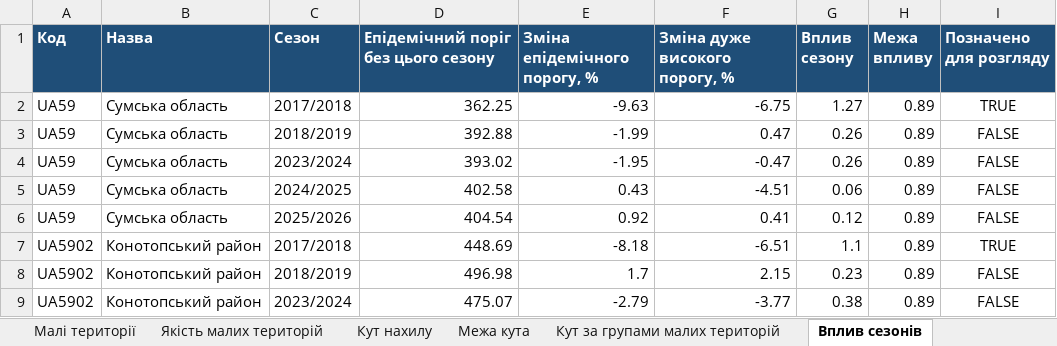
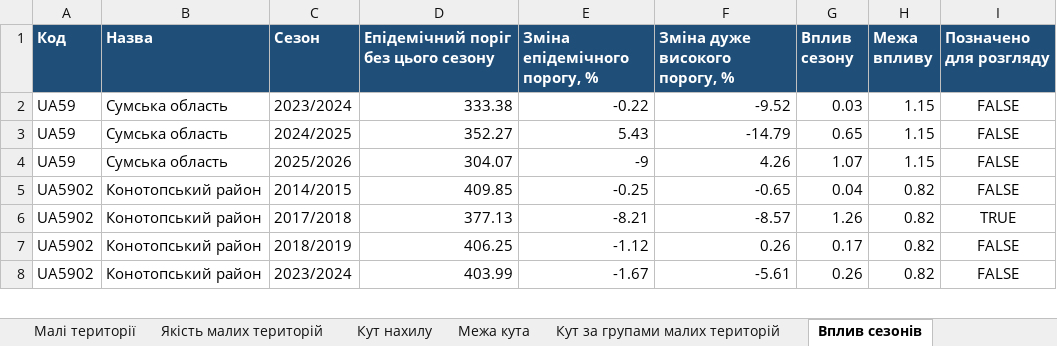
Before and after one commit to sgrabovyi/memopt, an Excel workbook: output/memopt_results.xlsx, sheet Вплив сезонів, drawn as a sheet; only a part is shown; values as stored, in another font and other column widths than the file's, no borders; removed rows and columns are numbered as before the commit, all else as after; the diff covers the shown part only; the diff names each change by its address in the sheet, - before the commit and + after, or states it on an @@ line.

```diff
--- a/output/memopt_results.xlsx (sheet Вплив сезонів)
+++ b/output/memopt_results.xlsx (sheet Вплив сезонів)
-row 2: UA59 | Сумська область | 2017/2018 | 362.25 | -9.63 | -6.75 | 1.27 | 0.89 | TRUE
-row 3: UA59 | Сумська область | 2018/2019 | 392.88 | -1.99 | 0.47 | 0.26 | 0.89 | FALSE
-D2: 393.02
+D2: 333.38
-E2 (Зміна епідемічного порогу, %): -1.95
+E2 (Зміна епідемічного порогу, %): -0.22
-F2 (Зміна дуже високого порогу, %): -0.47
+F2 (Зміна дуже високого порогу, %): -9.52
-G2 (Вплив сезону): 0.26
+G2 (Вплив сезону): 0.03
-H2:H4 (Межа впливу): 0.89
+H2:H4 (Межа впливу): 1.15
-D3: 402.58
+D3: 352.27
-E3 (Зміна епідемічного порогу, %): 0.43
+E3 (Зміна епідемічного порогу, %): 5.43
-F3 (Зміна дуже високого порогу, %): -4.51
+F3 (Зміна дуже високого порогу, %): -14.79
-G3 (Вплив сезону): 0.06
+G3 (Вплив сезону): 0.65
-D4: 404.54
+D4: 304.07
-E4 (Зміна епідемічного порогу, %): 0.92
+E4 (Зміна епідемічного порогу, %): -9
-F4 (Зміна дуже високого порогу, %): 0.41
+F4 (Зміна дуже високого порогу, %): 4.26
-G4 (Вплив сезону): 0.12
+G4 (Вплив сезону): 1.07
+row 5: UA5902 | Конотопський район | 2014/2015 | 409.85 | -0.25 | -0.65 | 0.04 | 0.82 | FALSE
-D6: 448.69
+D6: 377.13
-E6 (Зміна епідемічного порогу, %): -8.18
+E6 (Зміна епідемічного порогу, %): -8.21
-F6 (Зміна дуже високого порогу, %): -6.51
+F6 (Зміна дуже високого порогу, %): -8.57
-G6 (Вплив сезону): 1.1
+G6 (Вплив сезону): 1.26
-H6:H8 (Межа впливу): 0.89
+H6:H8 (Межа впливу): 0.82
-D7: 496.98
+D7: 406.25
-E7 (Зміна епідемічного порогу, %): 1.7
+E7 (Зміна епідемічного порогу, %): -1.12
-F7 (Зміна дуже високого порогу, %): 2.15
+F7 (Зміна дуже високого порогу, %): 0.26
-G7 (Вплив сезону): 0.23
+G7 (Вплив сезону): 0.17
-D8: 475.07
+D8: 403.99
-E8 (Зміна епідемічного порогу, %): -2.79
+E8 (Зміна епідемічного порогу, %): -1.67
-F8 (Зміна дуже високого порогу, %): -3.77
+F8 (Зміна дуже високого порогу, %): -5.61
-G8 (Вплив сезону): 0.38
+G8 (Вплив сезону): 0.26
```
Also changed, not shown: 4 added rows, 15 removed rows and 290 edited cells elsewhere in this sheet, sheet Кут нахилу, sheet Малі території, sheet Пороги, sheet Експорт Dim_Thresholds, sheet Основні території, sheet Багато хвиль, 8 more sheets, other sheet tabs, output/dashboard_export/Dim_Thresholds.xlsx, output/Пороги_для_гугл_таблиці.xlsx, 20 other files.
